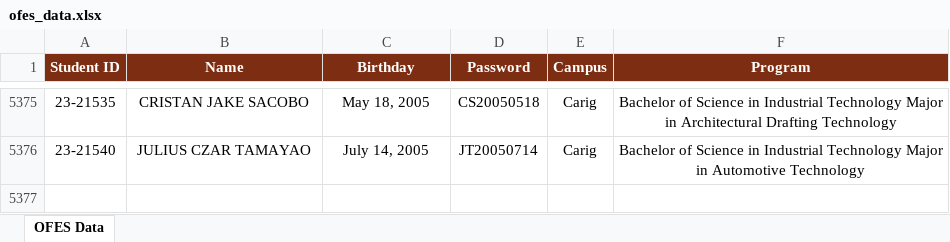
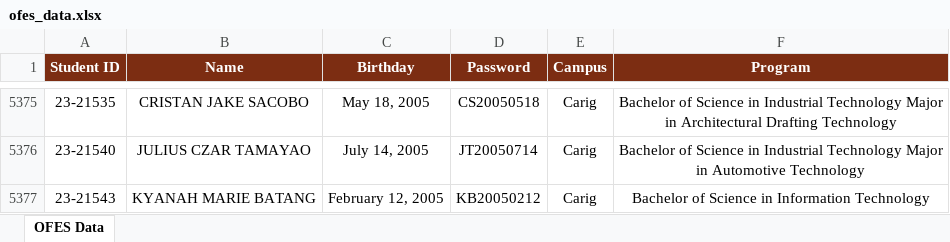
Before and after one commit to ricfx861-sys/fdcv-g-vdsfvg, an Excel workbook: ofes_data.xlsx, sheet OFES Data, drawn as a sheet; only a part is shown, gaps mark what is left out; values as stored, in another font and other column widths than the file's, no borders; the diff names each change by its address in the sheet, - before the commit and + after, or states it on an @@ line.

```diff
--- a/ofes_data.xlsx (sheet OFES Data)
+++ b/ofes_data.xlsx (sheet OFES Data)
+row 5377: 23-21543 | KYANAH MARIE BATANG | February 12, 2005 | KB20050212 | Carig | Bachelor of Science in Information Technology
```
Also changed, not shown: 1 other file.
